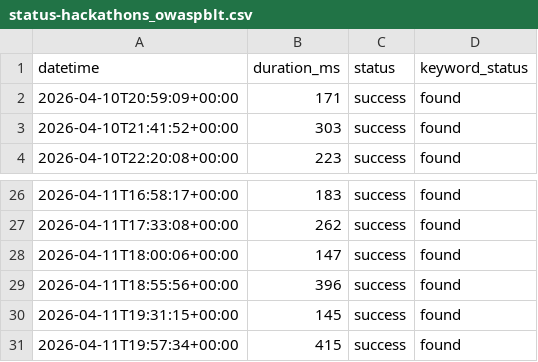
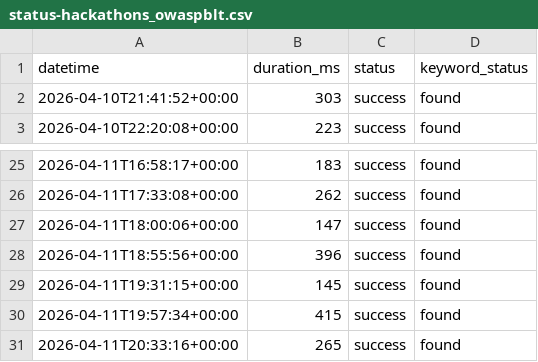
Before and after one commit to DevalPrime/BLT-Monitor, a CSV file: status-hackathons_owaspblt.csv, drawn as a sheet; only a part is shown, gaps mark what is left out.

```diff
--- a/status-hackathons_owaspblt.csv
+++ b/status-hackathons_owaspblt.csv
@@ -1,3 +1,2 @@
 datetime,duration_ms,status,keyword_status
-2026-04-10T20:59:09+00:00,171,success,found
 2026-04-10T21:41:52+00:00,303,success,found
@@ -31 +30,2 @@ datetime,duration_ms,status,keyword_status
 2026-04-11T19:57:34+00:00,415,success,found
+2026-04-11T20:33:16+00:00,265,success,found
```
Also changed, not shown: status-api_owaspblt.csv, status-github_owaspblt.csv, 6 other files.
